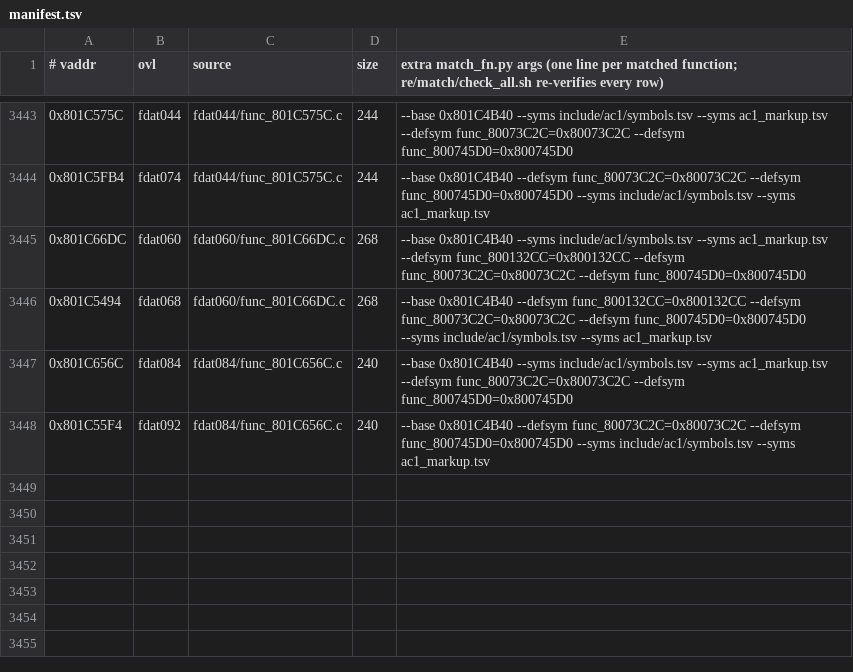
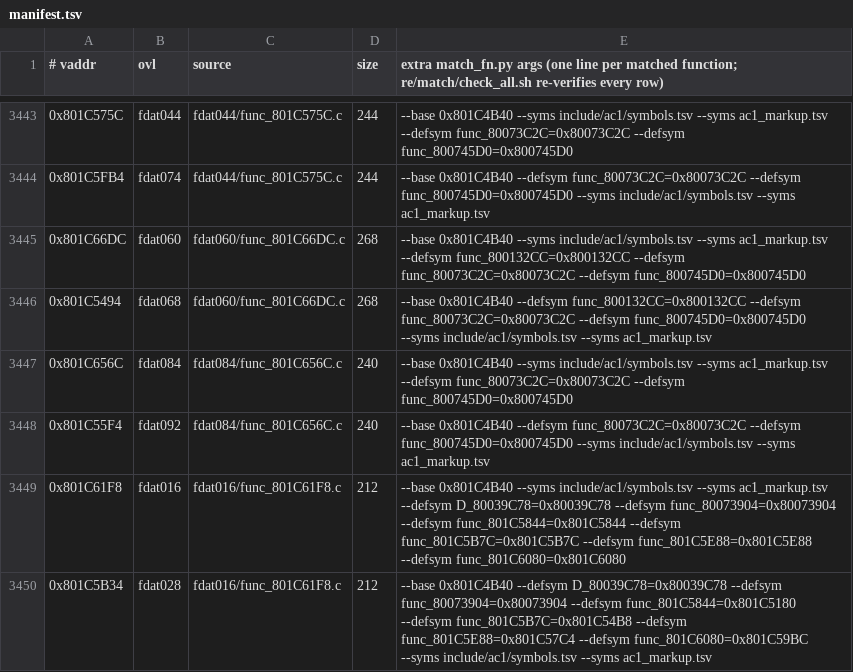
Before and after one commit to byroweb/AC1_RE, a TSV file: re/match/manifest.tsv, drawn as a sheet; only a part is shown, gaps mark what is left out; the diff names each change by its address in the sheet, - before the commit and + after, or states it on an @@ line.

```diff
--- a/re/match/manifest.tsv
+++ b/re/match/manifest.tsv
+row 3449: 0x801C61F8 | fdat016 | fdat016/func_801C61F8.c | 212 | --base 0x801C4B40 --syms include/ac1/symbols.tsv --syms ac1_markup.tsv --defsym D_80039C78=0x80039C78 --defsym func_80073904=0x80073904 --defsym func_801C5844=0x801C5844 --defsym func_801C5B7C=0x801C5B7C --defsym func_801C5E88=0x801C5E88 --defsym func_801C6080=0x801C6080
+row 3450: 0x801C5B34 | fdat028 | fdat016/func_801C61F8.c | 212 | --base 0x801C4B40 --defsym D_80039C78=0x80039C78 --defsym func_80073904=0x80073904 --defsym func_801C5844=0x801C5180 --defsym func_801C5B7C=0x801C54B8 --defsym func_801C5E88=0x801C57C4 --defsym func_801C6080=0x801C59BC --syms include/ac1/symbols.tsv --syms ac1_markup.tsv
```
Also changed, not shown: re/match/twin_replay.tsv, tools/loop/ledger.tsv, 1 other file.
